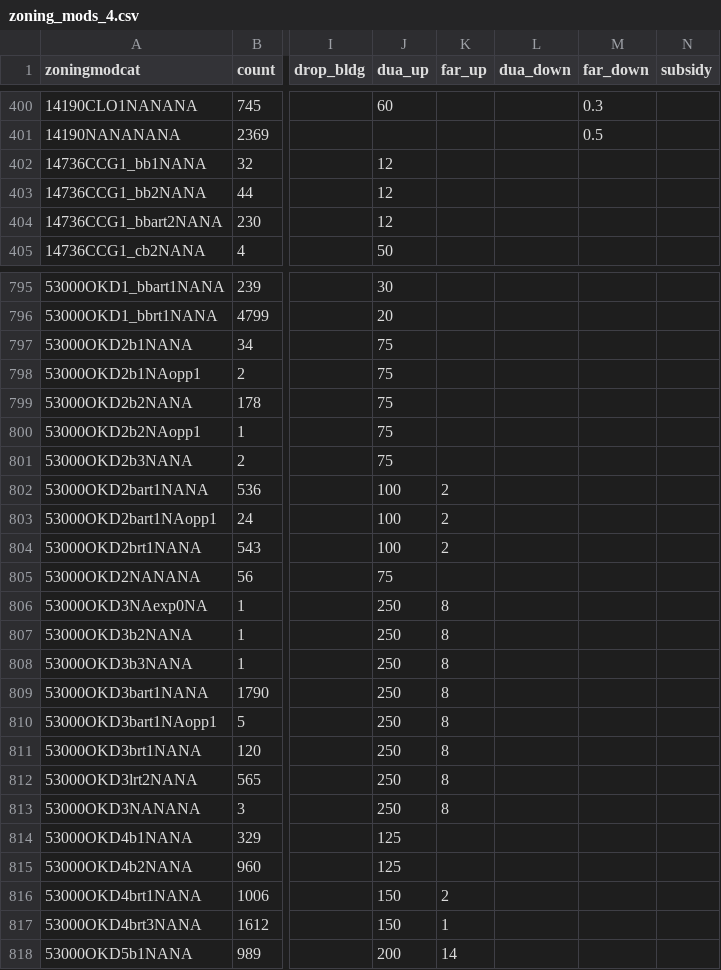
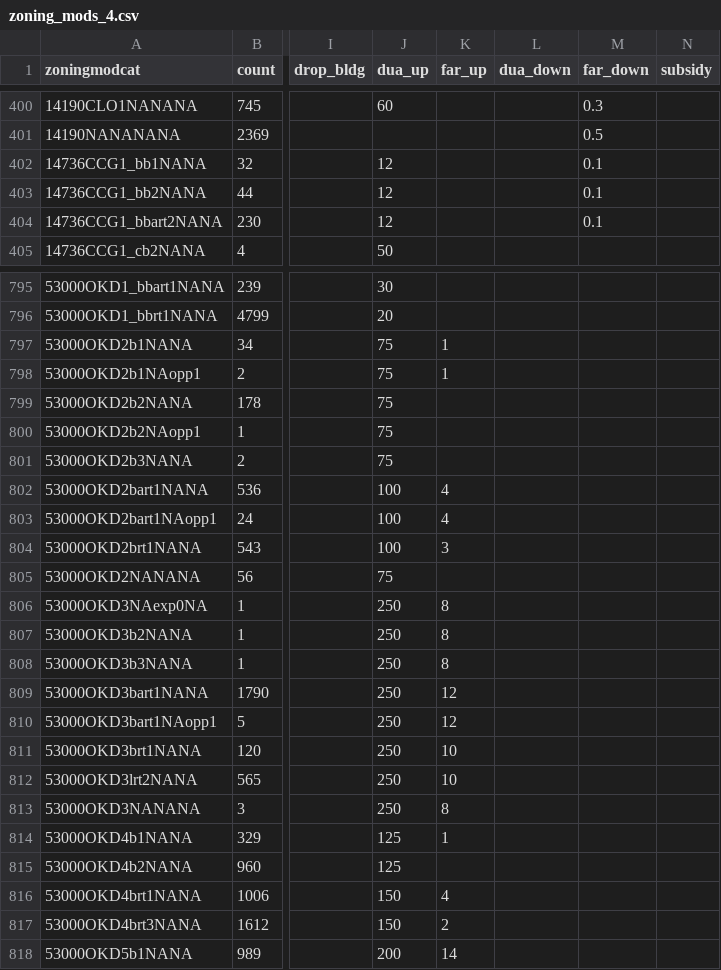
Before and after one commit to UDST/bayarea_urbansim, a CSV file: data/zoning_mods_4.csv, drawn as a sheet; only a part is shown, gaps mark what is left out; the diff covers the shown part only; the diff names each change by its address in the sheet, - before the commit and + after, or states it on an @@ line.

```diff
--- a/data/zoning_mods_4.csv
+++ b/data/zoning_mods_4.csv
-M402:M404 (far_down): (empty)
+M402:M404 (far_down): 0.1
-K797:K798 (far_up): (empty)
+K797:K798 (far_up): 1
-K802:K803 (far_up): 2
+K802:K803 (far_up): 4
-K804 (far_up): 2
+K804 (far_up): 3
-K809:K810 (far_up): 8
+K809:K810 (far_up): 12
-K811:K812 (far_up): 8
+K811:K812 (far_up): 10
-K814 (far_up): (empty)
+K814 (far_up): 1
-K816 (far_up): 2
+K816 (far_up): 4
-K817 (far_up): 1
+K817 (far_up): 2
```
Also changed, not shown: 26 edited cells elsewhere in this file.
